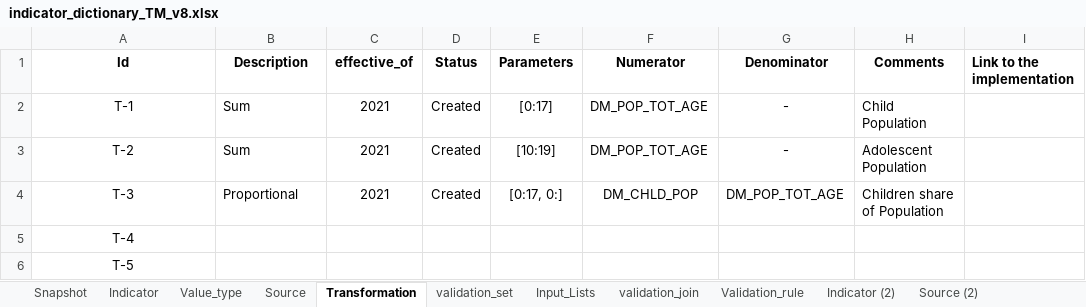
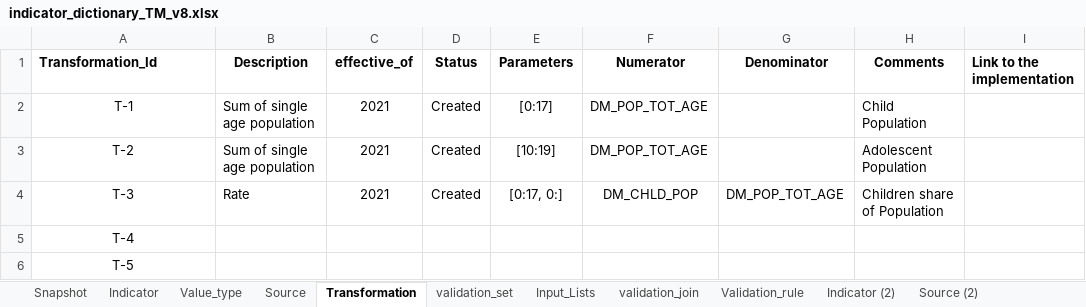
Before and after one commit to UNICEFECAR/data-etl, an Excel workbook: tmee/data_in/data_dictionary/indicator_dictionary_TM_v8.xlsx, sheet Transformation, drawn as a sheet; only a part is shown; values as stored, in another font and other column widths than the file's, no borders; the diff names each change by its address in the sheet, - before the commit and + after, or states it on an @@ line.

```diff
--- a/tmee/data_in/data_dictionary/indicator_dictionary_TM_v8.xlsx (sheet Transformation)
+++ b/tmee/data_in/data_dictionary/indicator_dictionary_TM_v8.xlsx (sheet Transformation)
-A1: Id
+A1: Transformation_Id
-A1 alignment: center
+A1 alignment: left
-B2:B3 (Description): Sum
+B2:B3 (Description): Sum of single age population
-G2:G3 (Denominator): -
+G2:G3 (Denominator): (empty)
-B4 (Description): Proportional
+B4 (Description): Rate
```
Also changed, not shown: sheet Snapshot, 3 other files.
